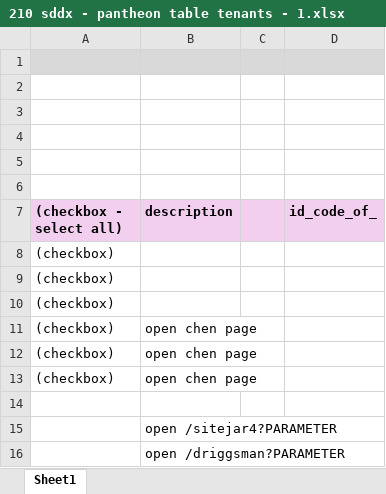
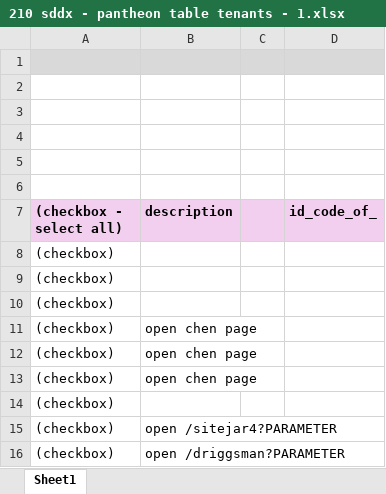
Before and after one commit to transatlanticvoyage/snefuru4, an Excel workbook: FileGunBasin/9 August-04 StormBasin/210 sddx - pantheon table tenants - 1/210 sddx - pantheon table tenants - 1.xlsx, sheet Sheet1, drawn as a sheet; values as stored, in another font and other column widths than the file's, no borders; the diff names each change by its address in the sheet, - before the commit and + after, or states it on an @@ line.

```diff
--- a/FileGunBasin/9 August-04 StormBasin/210 sddx - pantheon table tenants - 1/210 sddx - pantheon table tenants - 1.xlsx (sheet Sheet1)
+++ b/FileGunBasin/9 August-04 StormBasin/210 sddx - pantheon table tenants - 1/210 sddx - pantheon table tenants - 1.xlsx (sheet Sheet1)
-A14:A16 ((checkbox - select all)): (empty)
+A14:A16 ((checkbox - select all)): (checkbox)
```
Also changed, not shown: 2 other files.
